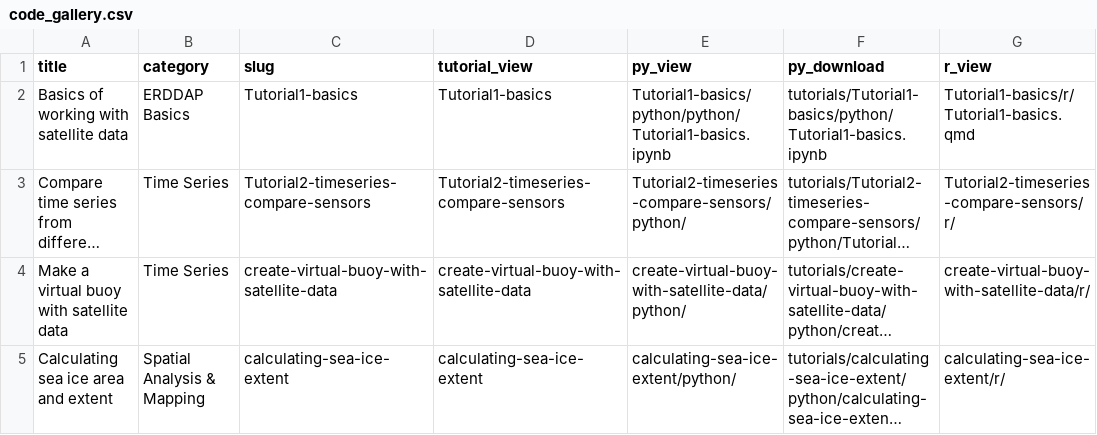
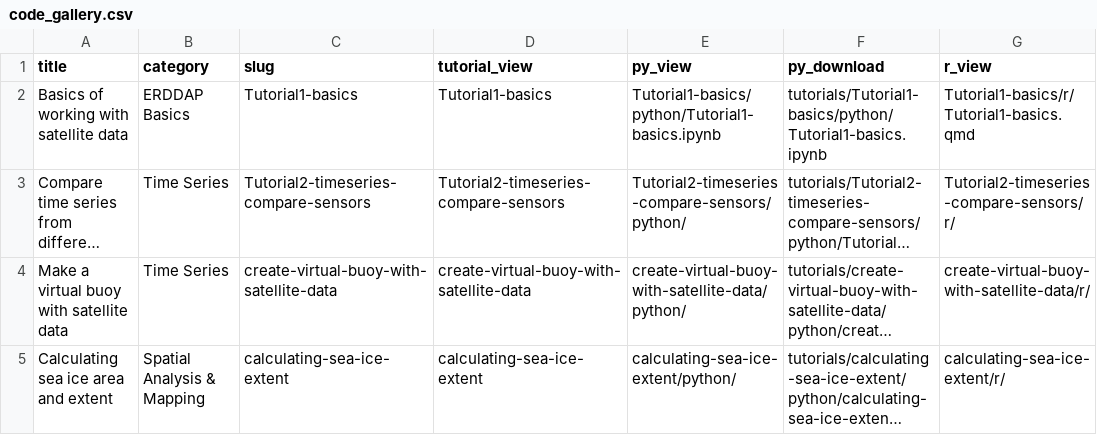
Before and after one commit to coastwatch-training/coastwatch-training.github.io, a CSV file: tutorials/code_gallery.csv, drawn as a sheet; only a part is shown; long unchanged cells end in …; the diff names each change by its address in the sheet, - before the commit and + after, or states it on an @@ line.

Commit message:
Fix view locations

```diff
--- a/tutorials/code_gallery.csv
+++ b/tutorials/code_gallery.csv
-E2 (py_view): Tutorial1-basics/python/python/Tutorial1-basics.ipynb
+E2 (py_view): Tutorial1-basics/python/Tutorial1-basics.ipynb
```
Also changed, not shown: 1 other file.
